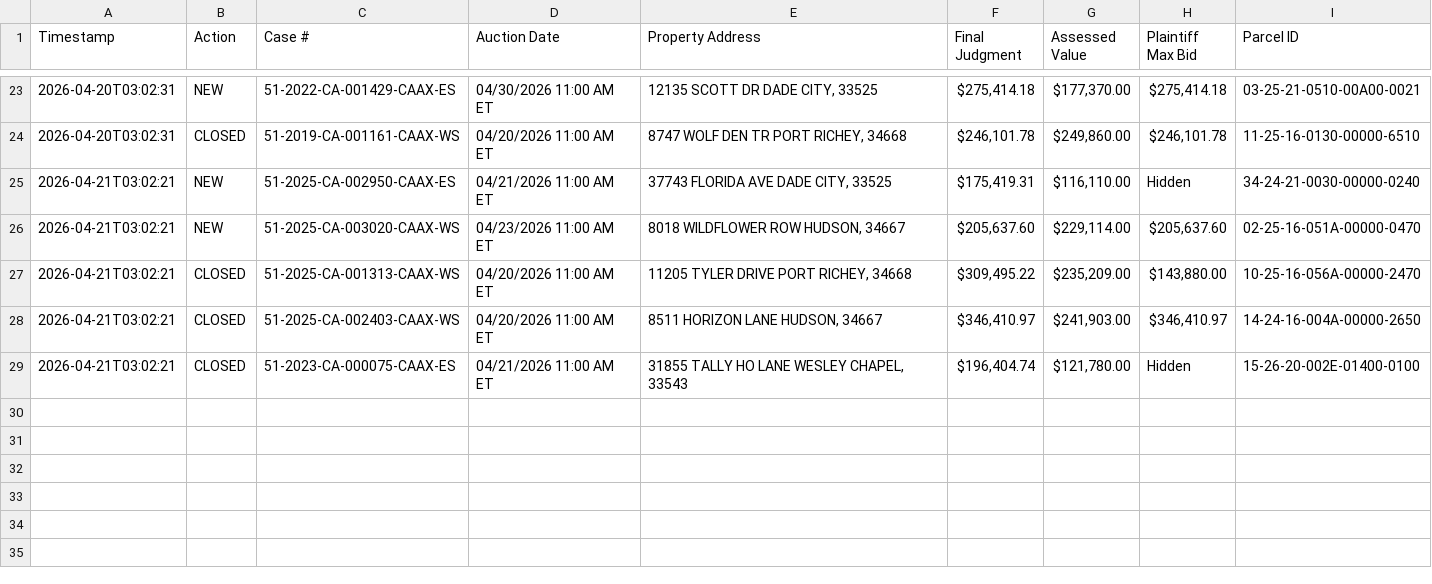
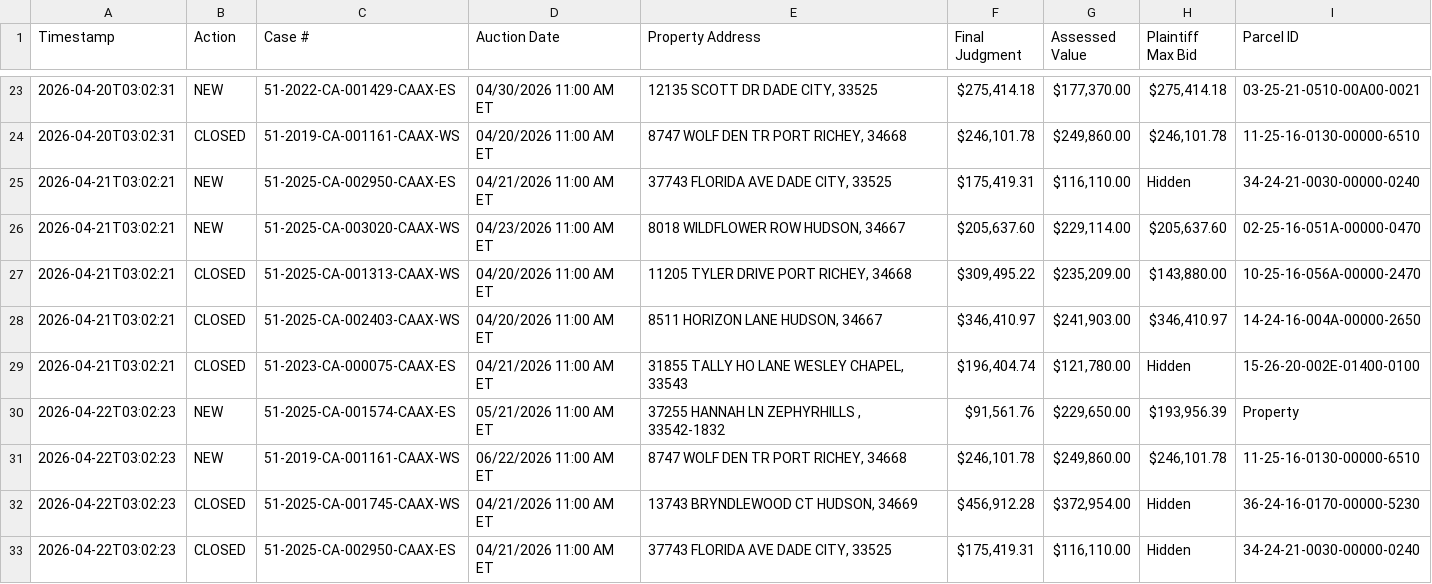
Before and after one commit to figlesias7/realforeclose-pasco, a CSV file: data/event_log.csv, drawn as a sheet; only a part is shown, gaps mark what is left out; the diff names each change by its address in the sheet, - before the commit and + after, or states it on an @@ line.

```diff
--- a/data/event_log.csv
+++ b/data/event_log.csv
+row 30: 2026-04-22T03:02:23 | NEW | 51-2025-CA-001574-CAAX-ES | 05/21/2026 11:00 AM ET | 37255 HANNAH LN ZEPHYRHILLS , 33542-1832 | $91,561.76 | $229,650.00 | $193,956.39 | Property
+row 31: 2026-04-22T03:02:23 | NEW | 51-2019-CA-001161-CAAX-WS | 06/22/2026 11:00 AM ET | 8747 WOLF DEN TR PORT RICHEY, 34668 | $246,101.78 | $249,860.00 | $246,101.78 | 11-25-16-0130-00000-6510
+row 32: 2026-04-22T03:02:23 | CLOSED | 51-2025-CA-001745-CAAX-WS | 04/21/2026 11:00 AM ET | 13743 BRYNDLEWOOD CT HUDSON, 34669 | $456,912.28 | $372,954.00 | Hidden | 36-24-16-0170-00000-5230
+row 33: 2026-04-22T03:02:23 | CLOSED | 51-2025-CA-002950-CAAX-ES | 04/21/2026 11:00 AM ET | 37743 FLORIDA AVE DADE CITY, 33525 | $175,419.31 | $116,110.00 | Hidden | 34-24-21-0030-00000-0240
```
Also changed, not shown: data/all_seen.csv, 3 other files.
